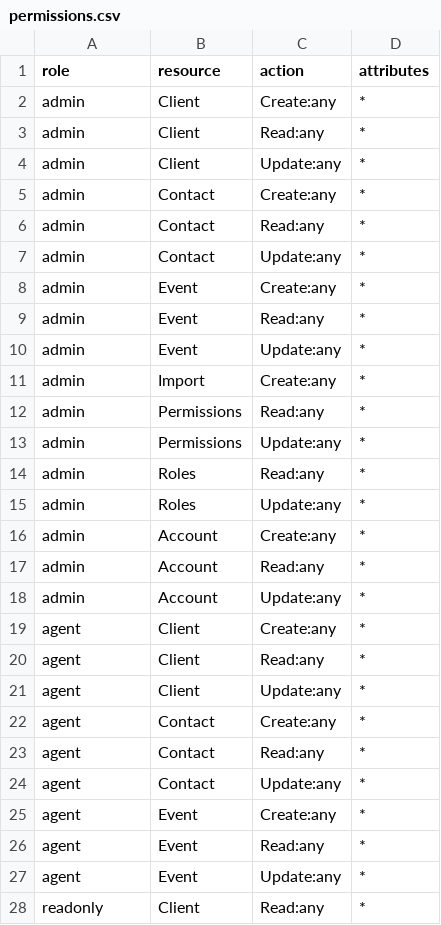
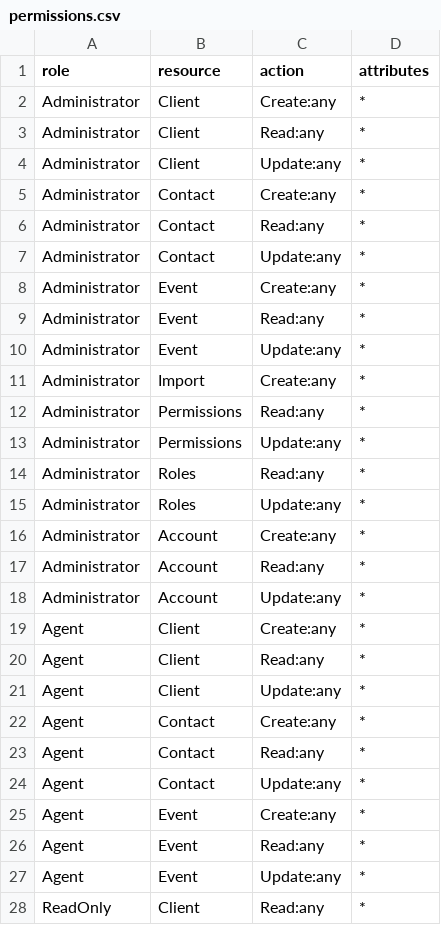
Before and after one commit to chankyle/CRM, a CSV file: CRM/public/files/permissions.csv, drawn as a sheet; only a part is shown; the diff covers the shown part only.

```diff
--- a/CRM/public/files/permissions.csv
+++ b/CRM/public/files/permissions.csv
@@ -1,28 +1,28 @@
 role,resource,action,attributes
-admin,Client,Create:any,*
-admin,Client,Read:any,*
-admin,Client,Update:any,*
-admin,Contact,Create:any,*
-admin,Contact,Read:any,*
-admin,Contact,Update:any,*
-admin,Event,Create:any,*
-admin,Event,Read:any,*
-admin,Event,Update:any,*
-admin,Import,Create:any,*
-admin,Permissions,Read:any,*
-admin,Permissions,Update:any,*
-admin,Roles,Read:any,*
-admin,Roles,Update:any,*
-admin,Account,Create:any,*
-admin,Account,Read:any,*
-admin,Account,Update:any,*
-agent,Client,Create:any,*
-agent,Client,Read:any,*
-agent,Client,Update:any,*
-agent,Contact,Create:any,*
-agent,Contact,Read:any,*
-agent,Contact,Update:any,*
-agent,Event,Create:any,*
-agent,Event,Read:any,*
-agent,Event,Update:any,*
-readonly,Client,Read:any,*
+Administrator,Client,Create:any,*
+Administrator,Client,Read:any,*
+Administrator,Client,Update:any,*
+Administrator,Contact,Create:any,*
+Administrator,Contact,Read:any,*
+Administrator,Contact,Update:any,*
+Administrator,Event,Create:any,*
+Administrator,Event,Read:any,*
+Administrator,Event,Update:any,*
+Administrator,Import,Create:any,*
+Administrator,Permissions,Read:any,*
+Administrator,Permissions,Update:any,*
+Administrator,Roles,Read:any,*
+Administrator,Roles,Update:any,*
+Administrator,Account,Create:any,*
+Administrator,Account,Read:any,*
+Administrator,Account,Update:any,*
+Agent,Client,Create:any,*
+Agent,Client,Read:any,*
+Agent,Client,Update:any,*
+Agent,Contact,Create:any,*
+Agent,Contact,Read:any,*
+Agent,Contact,Update:any,*
+Agent,Event,Create:any,*
+Agent,Event,Read:any,*
+Agent,Event,Update:any,*
+ReadOnly,Client,Read:any,*
```
Also changed, not shown: 2 edited cells elsewhere in this file, 4 other files.
